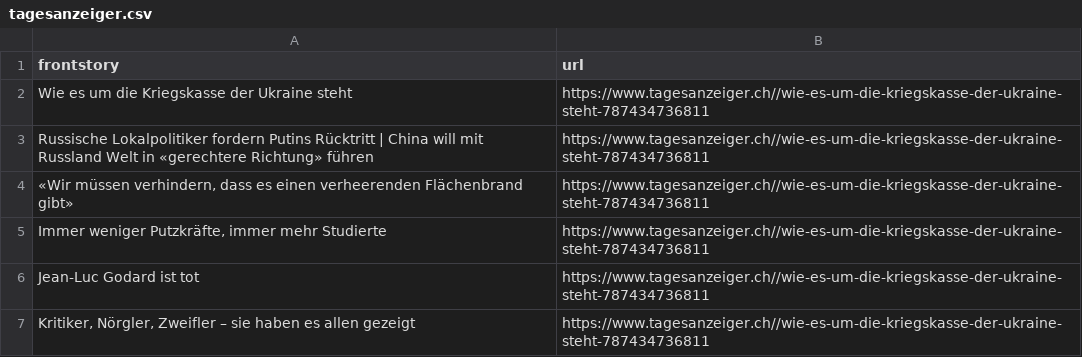
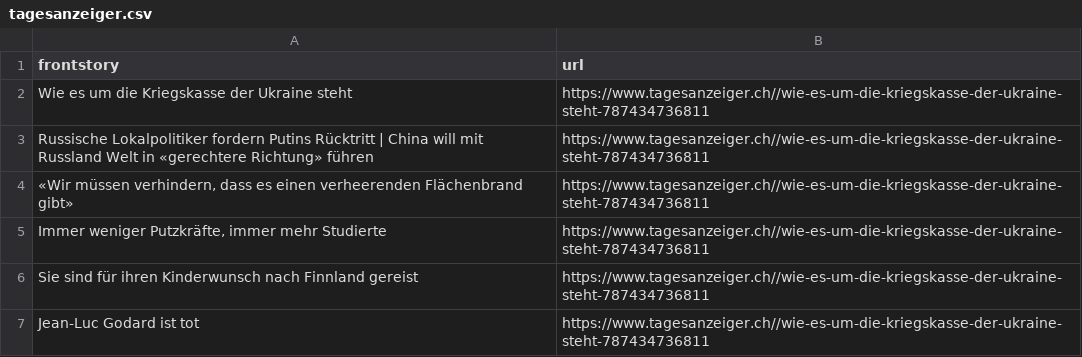
Before and after one commit to ErichBuergler/automatic-scraper-tagesanzeiger, a CSV file: tagesanzeiger.csv, drawn as a sheet.

```diff
--- a/tagesanzeiger.csv
+++ b/tagesanzeiger.csv
@@ -5,3 +5,3 @@ Russische Lokalpolitiker fordern Putins Rücktritt | China will mit Russland Wel
 "Immer weniger Putzkräfte, immer mehr Studierte",https://www.tagesanzeiger.ch//wie-es-um-die-kriegskasse-der-ukraine-steht-787434736811
+Sie sind für ihren Kinderwunsch nach Finnland gereist,https://www.tagesanzeiger.ch//wie-es-um-die-kriegskasse-der-ukraine-steht-787434736811
 Jean-Luc Godard ist tot ,https://www.tagesanzeiger.ch//wie-es-um-die-kriegskasse-der-ukraine-steht-787434736811
-"Kritiker, Nörgler, Zweifler – sie haben es allen gezeigt",https://www.tagesanzeiger.ch//wie-es-um-die-kriegskasse-der-ukraine-steht-787434736811
```
